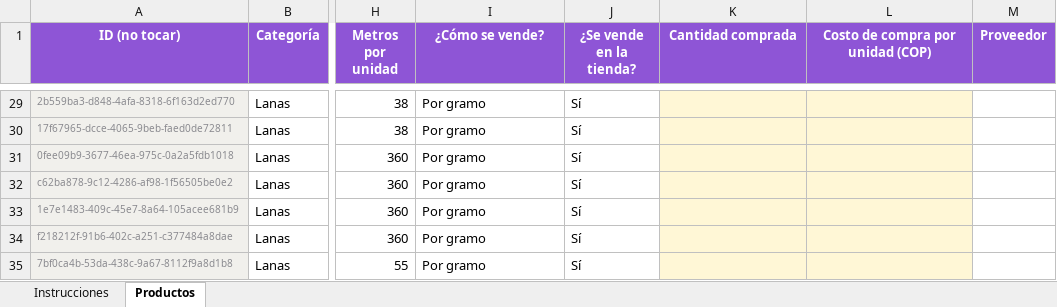
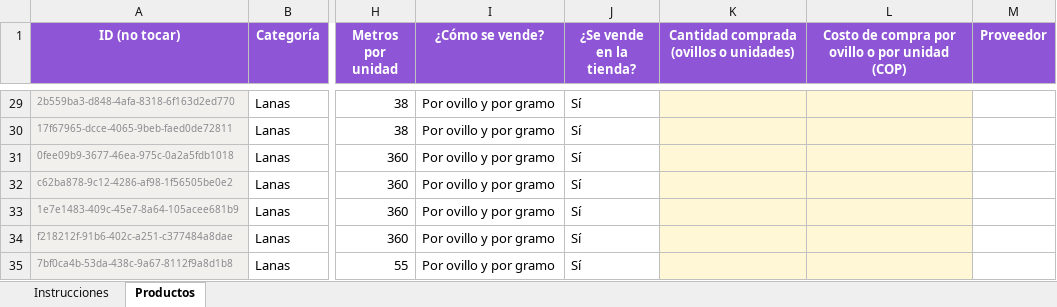
Before and after one commit to lana-rosa/WEB, an Excel workbook: herramientas/merceria-carga/plantilla_carga_merceria.xlsx, sheet Productos, drawn as a sheet; only a part is shown, gaps mark what is left out; values as stored, in another font and other column widths than the file's, no borders; the diff covers the shown part only; the diff names each change by its address in the sheet, - before the commit and + after, or states it on an @@ line.

```diff
--- a/herramientas/merceria-carga/plantilla_carga_merceria.xlsx (sheet Productos)
+++ b/herramientas/merceria-carga/plantilla_carga_merceria.xlsx (sheet Productos)
-K1: Cantidad comprada
+K1: Cantidad comprada (ovillos o unidades)
-L1: Costo de compra por unidad (COP)
+L1: Costo de compra por ovillo o por unidad (COP)
-I29:I35 (¿Cómo se vende?): Por gramo
+I29:I35 (¿Cómo se vende?): Por ovillo y por gramo
```
Also changed, not shown: 27 edited cells elsewhere in this sheet, sheet Instrucciones, 3 other files.
